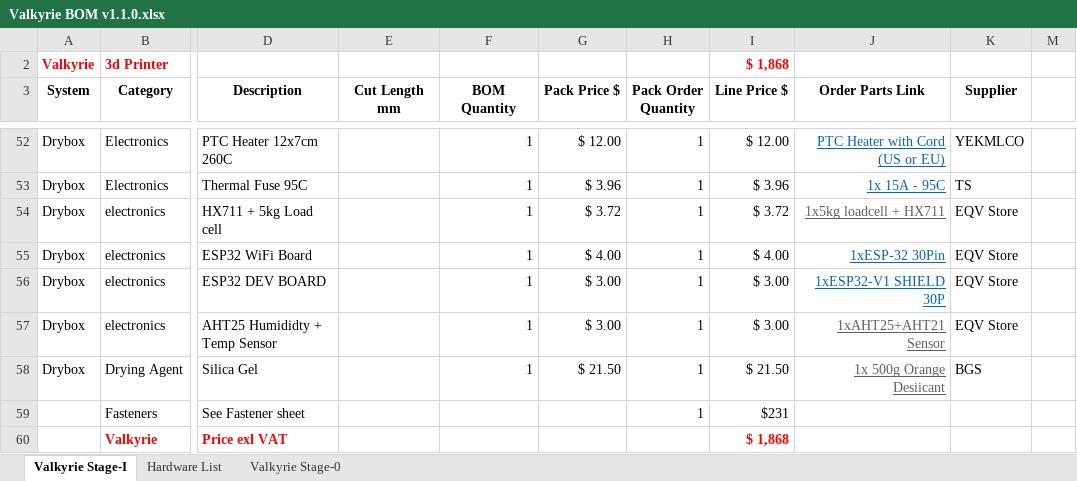
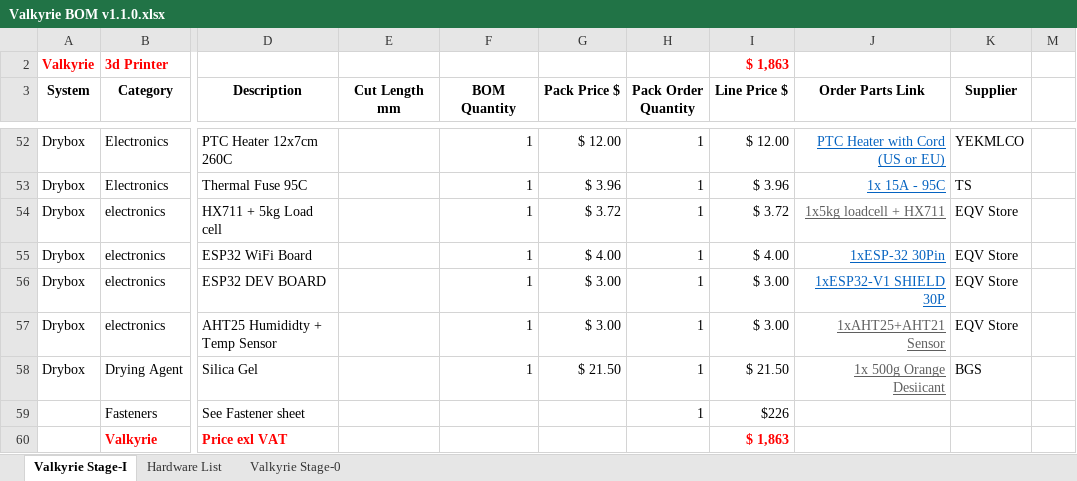
Before and after one commit to RoyBerntsenDesign/Project-Valkyrie, an Excel workbook: Document Library/Bill Of Materials/Valkyrie BOM v1.1.0.xlsx, sheet Valkyrie Stage-I, drawn as a sheet; only a part is shown, gaps mark what is left out; values as stored, in another font and other column widths than the file's, no borders; charts and pictures and table styles not drawn; the diff names each change by its address in the sheet, - before the commit and + after, or states it on an @@ line.

```diff
--- a/Document Library/Bill Of Materials/Valkyrie BOM v1.1.0.xlsx (sheet Valkyrie Stage-I)
+++ b/Document Library/Bill Of Materials/Valkyrie BOM v1.1.0.xlsx (sheet Valkyrie Stage-I)
-I2 (Line Price $): $ 1,868
+I2 (Line Price $): $ 1,863
-I59 (Line Price $): $231
+I59 (Line Price $): $226
-I60 (Line Price $): $ 1,868
+I60 (Line Price $): $ 1,863
```
Also changed, not shown: sheet Hardware List, sheet Valkyrie Stage-0, formulas that keep their value, 4 other files.
